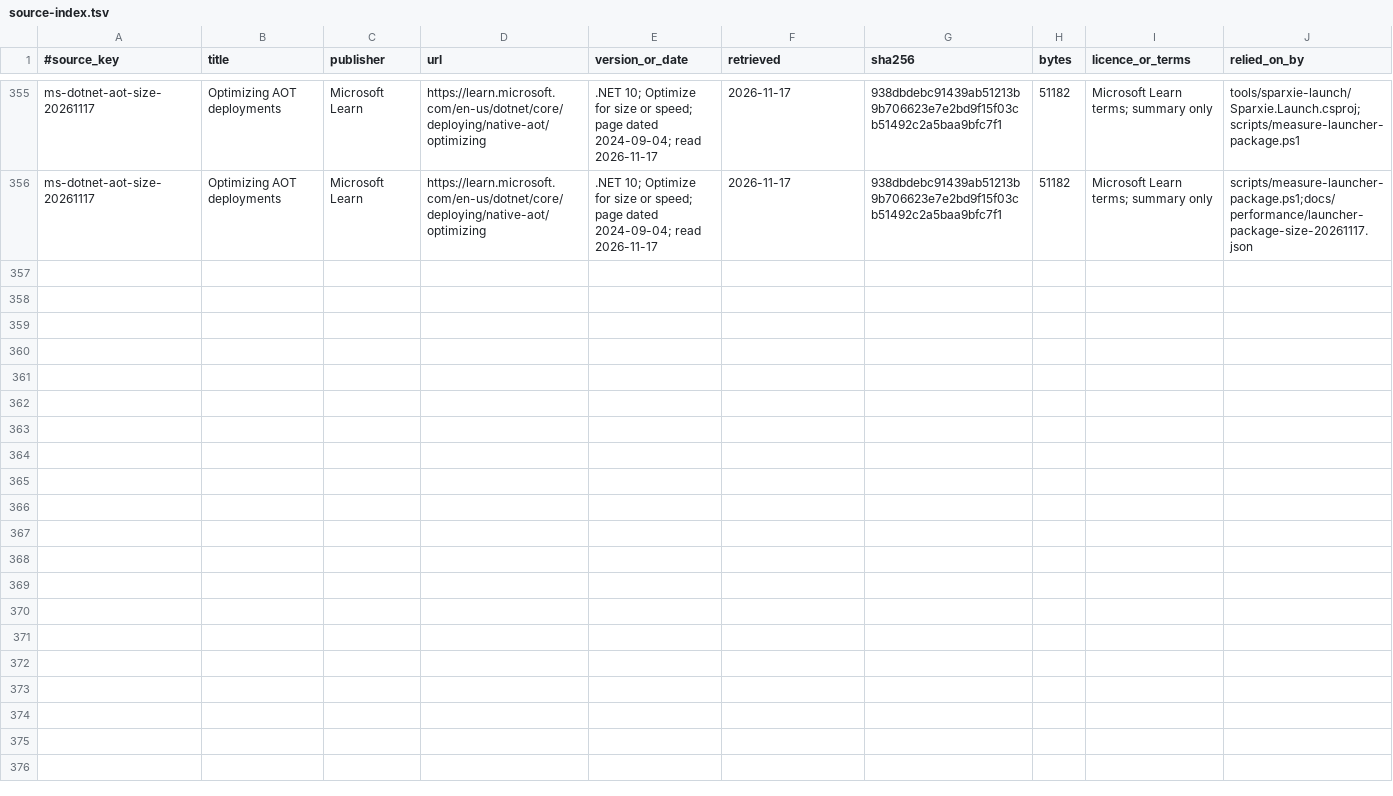
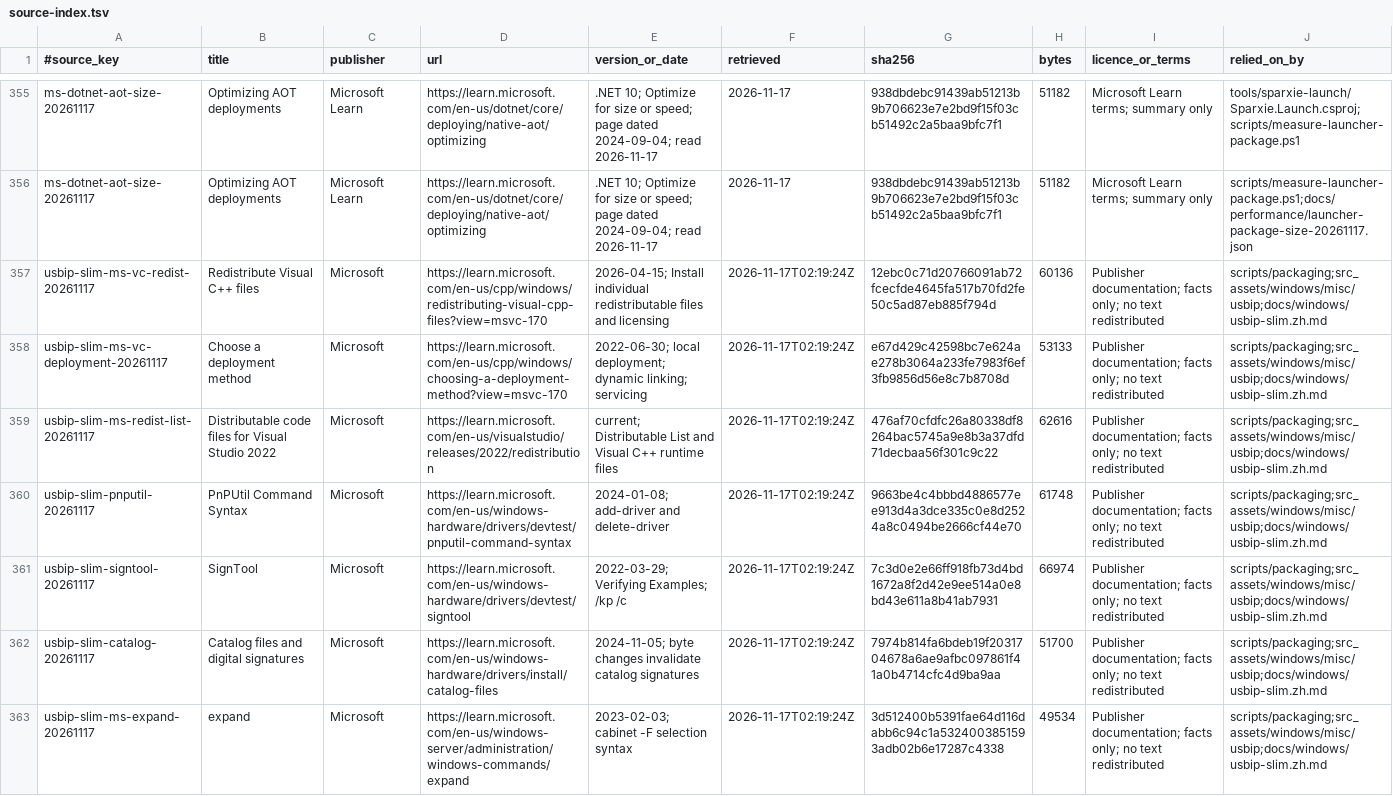
Before and after one commit to AlkaidLab/foundation-sunshine, a TSV file: docs/authority/source-index.tsv, drawn as a sheet; only a part is shown, gaps mark what is left out; the diff covers the shown part only.

Commit message:
fix(usbip): package immutable signed drivers with app-local runtime

```diff
--- a/docs/authority/source-index.tsv
+++ b/docs/authority/source-index.tsv
@@ -356 +356,8 @@ ms-dotnet-aot-size-20261117	Optimizing AOT deployments	Microsoft Learn	https://l
 ms-dotnet-aot-size-20261117	Optimizing AOT deployments	Microsoft Learn	https://learn.microsoft.com/en-us/dotnet/core/deploying/native-aot/optimizing	.NET 10; Optimize for size or speed; page dated 2024-09-04; read 2026-11-17	2026-11-17	938dbdebc91439ab51213b9b706623e7e2bd9f15f03cb51492c2a5baa9bfc7f1	51182	Microsoft Learn terms; summary only	scripts/measure-launcher-package.ps1;docs/performance/launcher-package-size-20261117.json
+usbip-slim-ms-vc-redist-20261117	Redistribute Visual C++ files	Microsoft	https://learn.microsoft.com/en-us/cpp/windows/redistributing-visual-cpp-files?view=msvc-170	2026-04-15; Install individual redistributable files and licensing	2026-11-17T02:19:24Z	12ebc0c71d20766091ab72fcecfde4645fa517b70fd2fe50c5ad87eb885f794d	60136	Publisher documentation; facts only; no text redistributed	scripts/packaging;src_assets/windows/misc/usbip;docs/windows/usbip-slim.zh.md
+usbip-slim-ms-vc-deployment-20261117	Choose a deployment method	Microsoft	https://learn.microsoft.com/en-us/cpp/windows/choosing-a-deployment-method?view=msvc-170	2022-06-30; local deployment; dynamic linking; servicing	2026-11-17T02:19:24Z	e67d429c42598bc7e624ae278b3064a233fe7983f6ef3fb9856d56e8c7b8708d	53133	Publisher documentation; facts only; no text redistributed	scripts/packaging;src_assets/windows/misc/usbip;docs/windows/usbip-slim.zh.md
+usbip-slim-ms-redist-list-20261117	Distributable code files for Visual Studio 2022	Microsoft	https://learn.microsoft.com/en-us/visualstudio/releases/2022/redistribution	current; Distributable List and Visual C++ runtime files	2026-11-17T02:19:24Z	476af70cfdfc26a80338df8264bac5745a9e8b3a37dfd71decbaa56f301c9c22	62616	Publisher documentation; facts only; no text redistributed	scripts/packaging;src_assets/windows/misc/usbip;docs/windows/usbip-slim.zh.md
+usbip-slim-pnputil-20261117	PnPUtil Command Syntax	Microsoft	https://learn.microsoft.com/en-us/windows-hardware/drivers/devtest/pnputil-command-syntax	2024-01-08; add-driver and delete-driver	2026-11-17T02:19:24Z	9663be4c4bbbd4886577ee913d4a3dce335c0e8d2524a8c0494be2666cf44e70	61748	Publisher documentation; facts only; no text redistributed	scripts/packaging;src_assets/windows/misc/usbip;docs/windows/usbip-slim.zh.md
+usbip-slim-signtool-20261117	SignTool	Microsoft	https://learn.microsoft.com/en-us/windows-hardware/drivers/devtest/signtool	2022-03-29; Verifying Examples; /kp /c	2026-11-17T02:19:24Z	7c3d0e2e66ff918fb73d4bd1672a8f2d42e9ee514a0e8bd43e611a8b41ab7931	66974	Publisher documentation; facts only; no text redistributed	scripts/packaging;src_assets/windows/misc/usbip;docs/windows/usbip-slim.zh.md
+usbip-slim-catalog-20261117	Catalog files and digital signatures	Microsoft	https://learn.microsoft.com/en-us/windows-hardware/drivers/install/catalog-files	2024-11-05; byte changes invalidate catalog signatures	2026-11-17T02:19:24Z	7974b814fa6bdeb19f2031704678a6ae9afbc097861f41a0b4714cfc4d9ba9aa	51700	Publisher documentation; facts only; no text redistributed	scripts/packaging;src_assets/windows/misc/usbip;docs/windows/usbip-slim.zh.md
+usbip-slim-ms-expand-20261117	expand	Microsoft	https://learn.microsoft.com/en-us/windows-server/administration/windows-commands/expand	2023-02-03; cabinet -F selection syntax	2026-11-17T02:19:24Z	3d512400b5391fae64d116dabb6c94c1a5324003851593adb02b6e17287c4338	49534	Publisher documentation; facts only; no text redistributed	scripts/packaging;src_assets/windows/misc/usbip;docs/windows/usbip-slim.zh.md
```
Also changed, not shown: 6 added rows elsewhere in this file, 14 other files.
